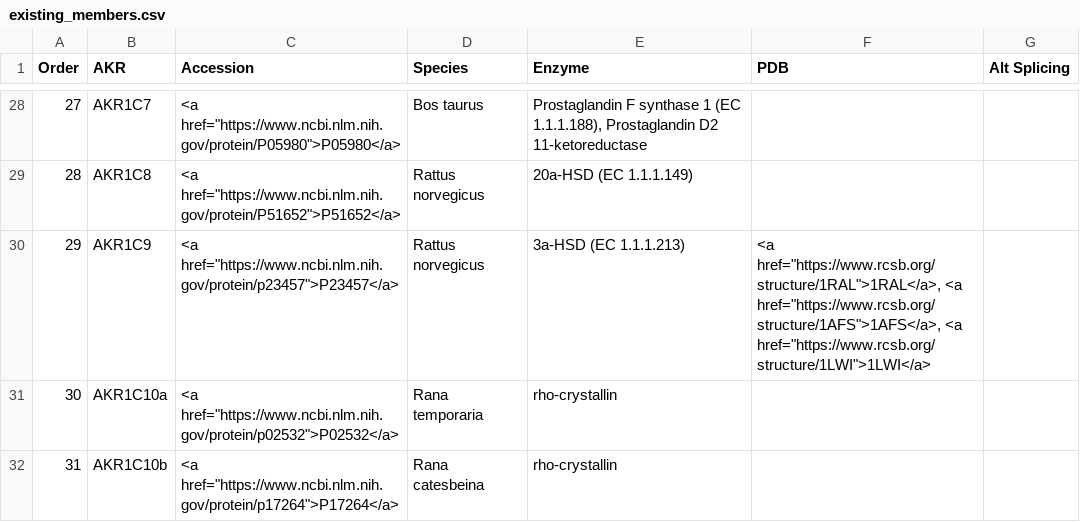
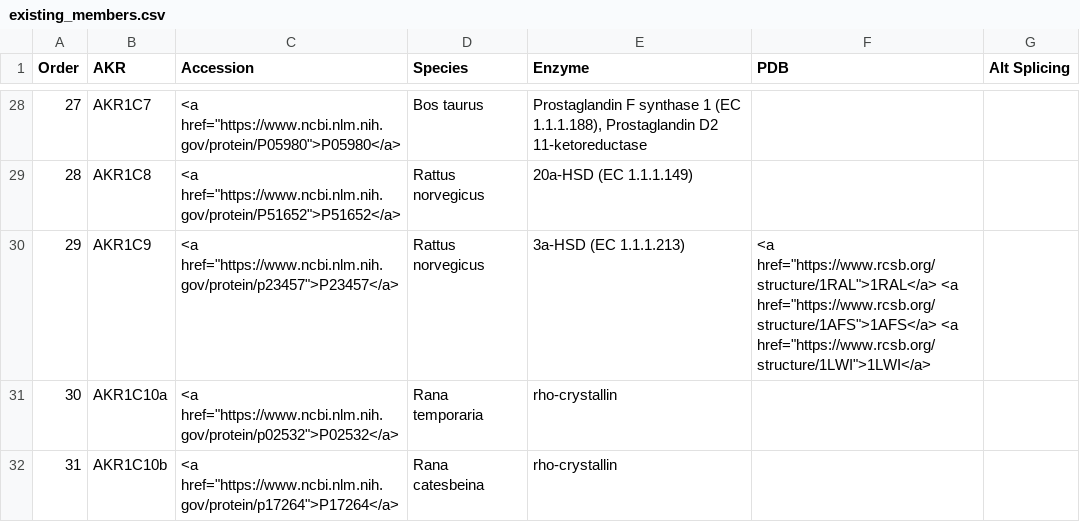
Before and after one commit to CEET-UPenn/AKR-tables, a CSV file: data/table/existing_members.csv, drawn as a sheet; only a part is shown, gaps mark what is left out.

Commit message:
Update existing_members.csv

```diff
--- a/data/table/existing_members.csv
+++ b/data/table/existing_members.csv
@@ -29,3 +29,3 @@ Order,AKR,Accession,Species,Enzyme,PDB,Alt Splicing
 28,AKR1C8,"<a href=""https://www.ncbi.nlm.nih.gov/protein/P51652"">P51652</a>",Rattus norvegicus,20a-HSD (EC 1.1.1.149),,
-29,AKR1C9,"<a href=""https://www.ncbi.nlm.nih.gov/protein/p23457"">P23457</a>",Rattus norvegicus,3a-HSD (EC 1.1.1.213),"<a href=""https://www.rcsb.org/structure/1RAL"">1RAL</a>, <a href=""https://www.rcsb.org/structure/1AFS"">1AFS</a>, <a href=""https://www.rcsb.org/structure/1LWI"">1LWI</a>",
+29,AKR1C9,"<a href=""https://www.ncbi.nlm.nih.gov/protein/p23457"">P23457</a>",Rattus norvegicus,3a-HSD (EC 1.1.1.213),"<a href=""https://www.rcsb.org/structure/1RAL"">1RAL</a> <a href=""https://www.rcsb.org/structure/1AFS"">1AFS</a> <a href=""https://www.rcsb.org/structure/1LWI"">1LWI</a>",
 30,AKR1C10a,"<a href=""https://www.ncbi.nlm.nih.gov/protein/p02532"">P02532</a>",Rana temporaria,rho-crystallin,,
```
